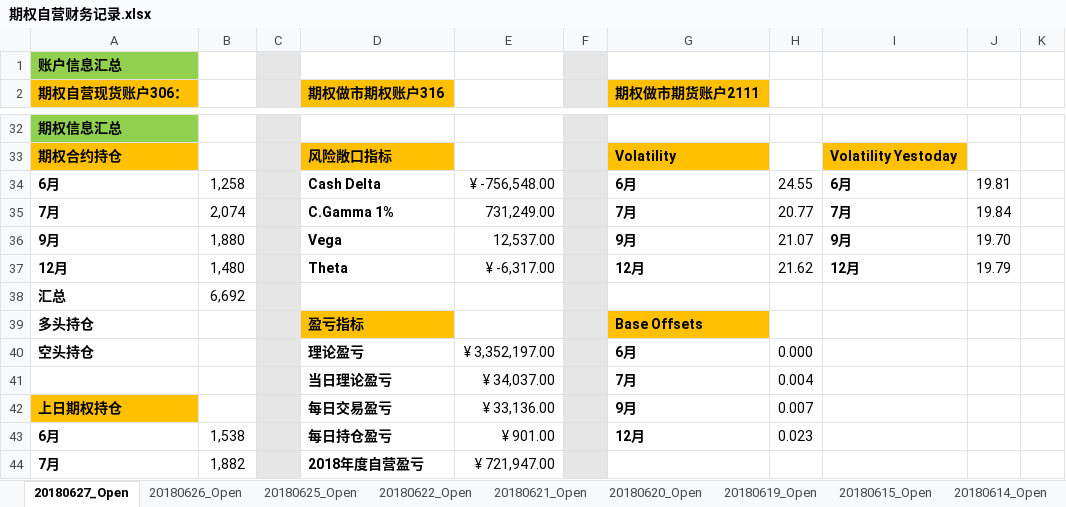
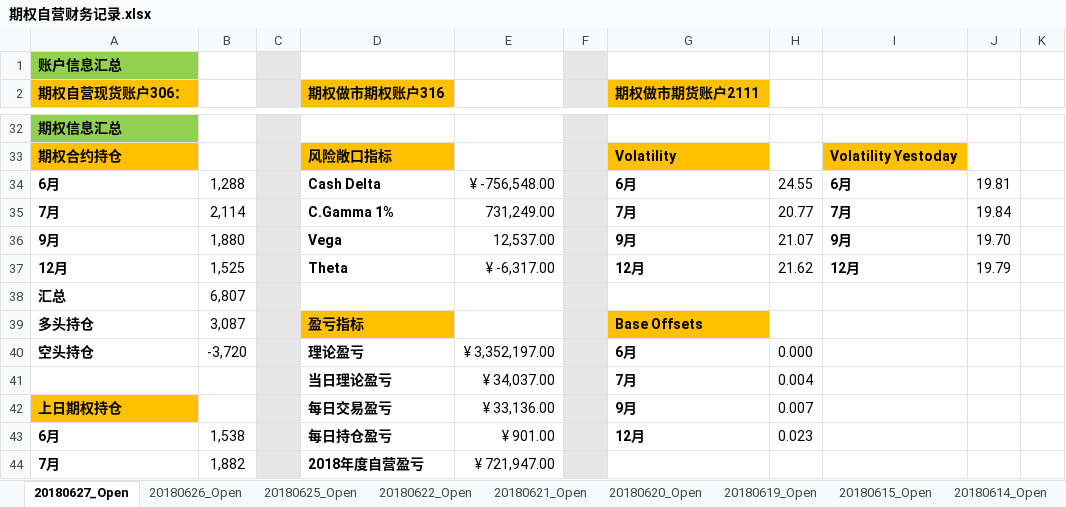
Before and after one commit to PokerDang/OPT-Account, an Excel workbook: 期权自营财务记录.xlsx, sheet 20180627_Open, drawn as a sheet; only a part is shown, gaps mark what is left out; values as stored, in another font and other column widths than the file's, no borders; the diff names each change by its address in the sheet, - before the commit and + after, or states it on an @@ line.

Commit message:
2018-06-26   更新日常数据

```diff
--- a/期权自营财务记录.xlsx (sheet 20180627_Open)
+++ b/期权自营财务记录.xlsx (sheet 20180627_Open)
-B34: 1,258
+B34: 1,288
-B35: 2,074
+B35: 2,114
-B37: 1,480
+B37: 1,525
-B38: 6,692
+B38: 6,807
-B39: (empty)
+B39: 3,087
-B40: (empty)
+B40: -3,720
```
